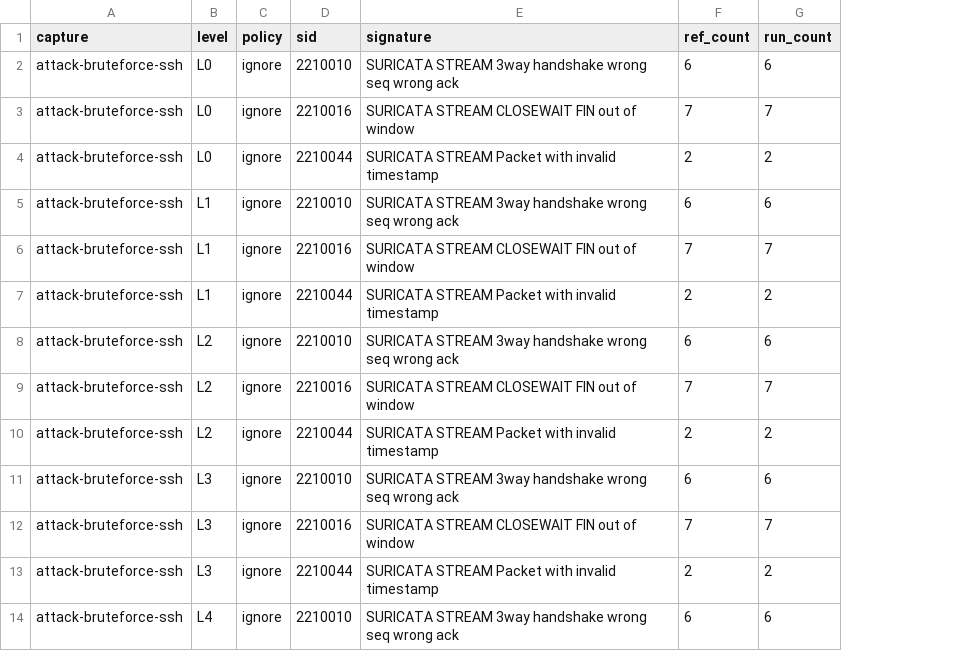
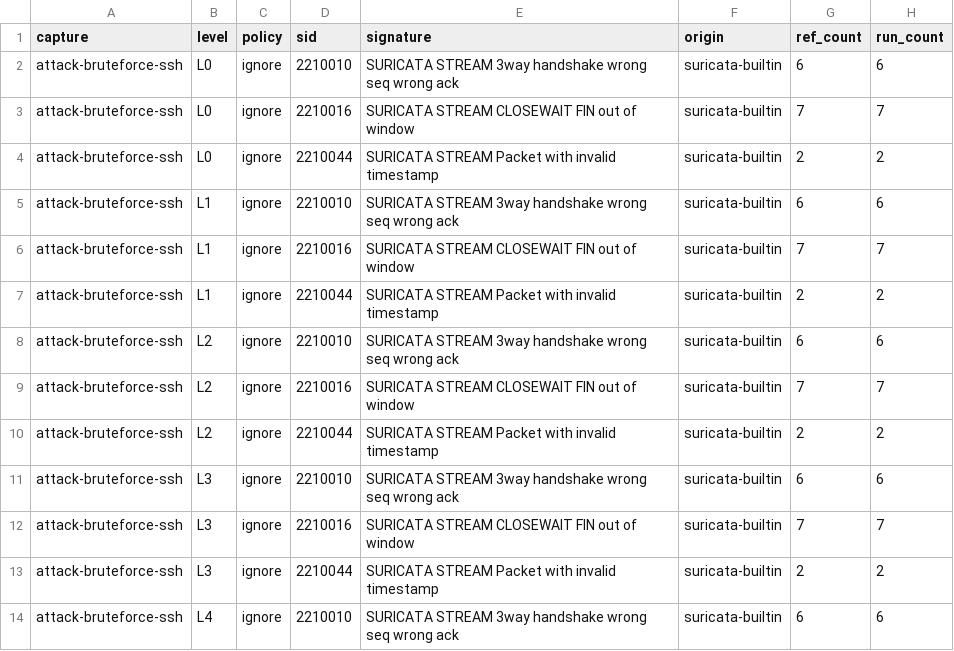
Before and after one commit to AMSONI777/suricata-memcap-genis, a CSV file: results/per_signature.csv, drawn as a sheet; only a part is shown; the diff names each change by its address in the sheet, - before the commit and + after, or states it on an @@ line.

Commit message:
Analysis v2: split built-in events from ET Open signatures

```diff
--- a/results/per_signature.csv
+++ b/results/per_signature.csv
+column F (origin), rows 2-14: all suricata-builtin
```
Also changed, not shown: results/retention.csv, 2 other files.
